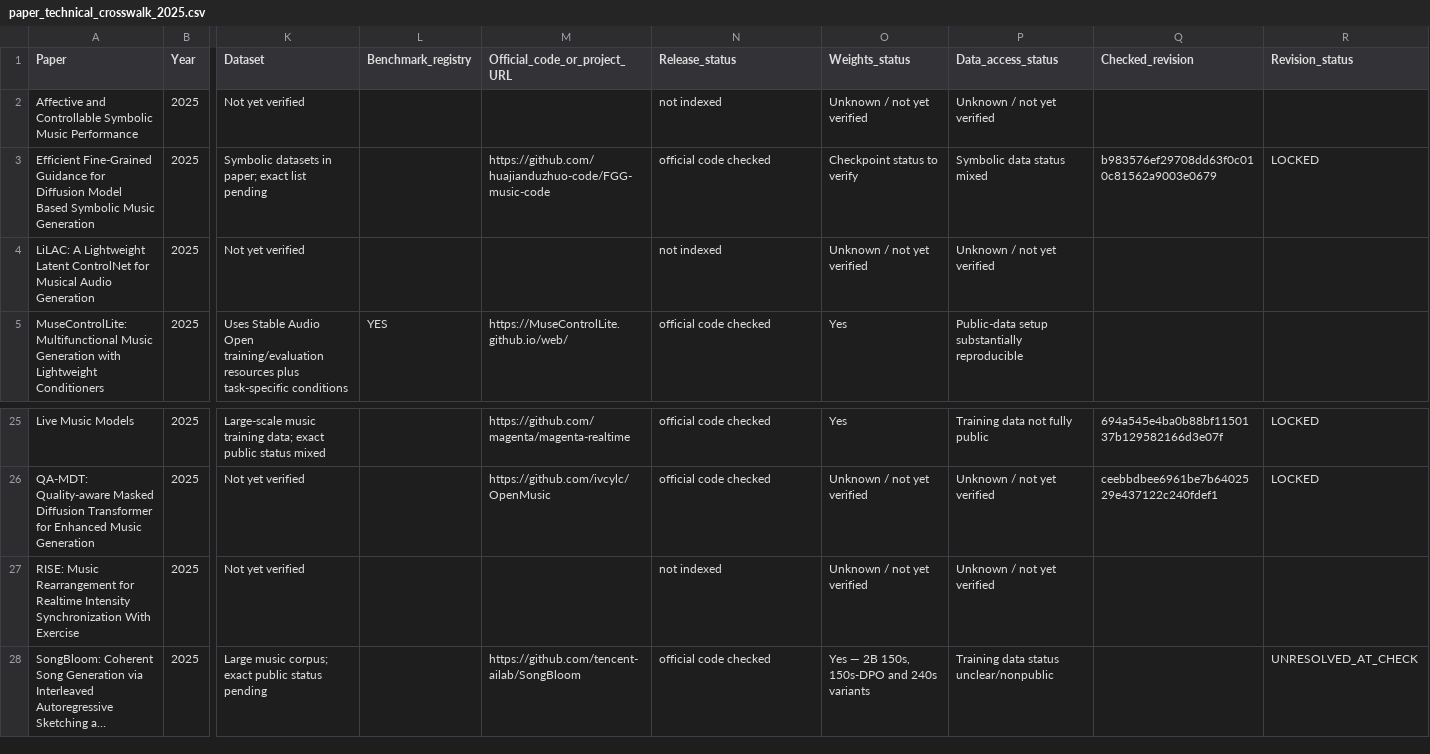
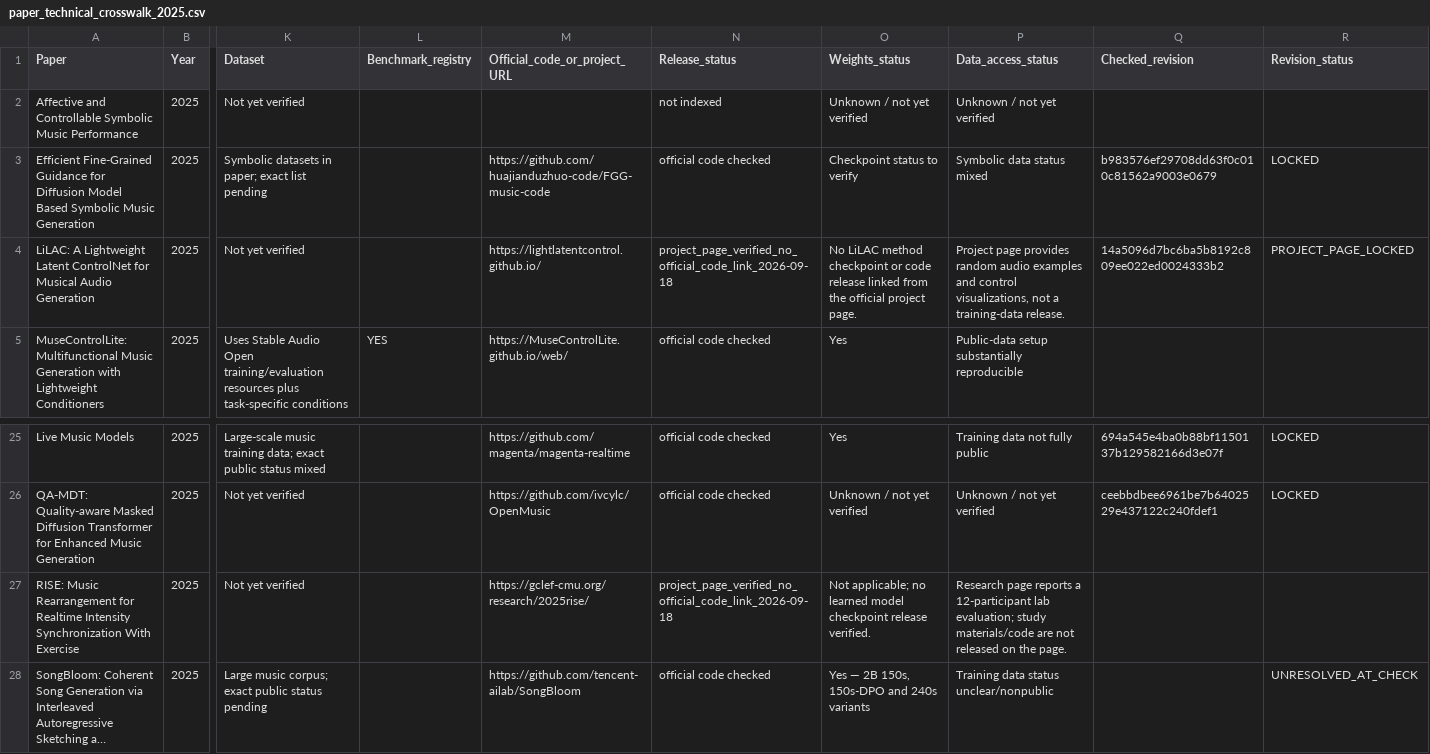
Before and after one commit to zyh123599/music-ai-foundation-model-survey-resources, a CSV file: resources/technical/paper_technical_crosswalk_2025.csv, drawn as a sheet; only a part is shown, gaps mark what is left out; long unchanged cells end in …; the diff names each change by its address in the sheet, - before the commit and + after, or states it on an @@ line.

Commit message:
Add 2025 project-page and benchmark checks

```diff
--- a/resources/technical/paper_technical_crosswalk_2025.csv
+++ b/resources/technical/paper_technical_crosswalk_2025.csv
-M4 (Official_code_or_project_URL): (empty)
+M4 (Official_code_or_project_URL): https://lightlatentcontrol.github.io/
-N4 (Release_status): not indexed
+N4 (Release_status): project_page_verified_no_official_code_link_2026-09-18
-O4 (Weights_status): Unknown / not yet verified
+O4 (Weights_status): No LiLAC method checkpoint or code release linked from the official project page.
-P4 (Data_access_status): Unknown / not yet verified
+P4 (Data_access_status): Project page provides random audio examples and control visualizations, not a training-data release.
-Q4 (Checked_revision): (empty)
+Q4 (Checked_revision): 14a5096d7bc6ba5b8192c809ee022ed0024333b2
-R4 (Revision_status): (empty)
+R4 (Revision_status): PROJECT_PAGE_LOCKED
-M27 (Official_code_or_project_URL): (empty)
+M27 (Official_code_or_project_URL): https://gclef-cmu.org/research/2025rise/
-N27 (Release_status): not indexed
+N27 (Release_status): project_page_verified_no_official_code_link_2026-09-18
-O27 (Weights_status): Unknown / not yet verified
+O27 (Weights_status): Not applicable; no learned model checkpoint release verified.
-P27 (Data_access_status): Unknown / not yet verified
+P27 (Data_access_status): Research page reports a 12-participant lab evaluation; study materials/code are not released on the page.
```
